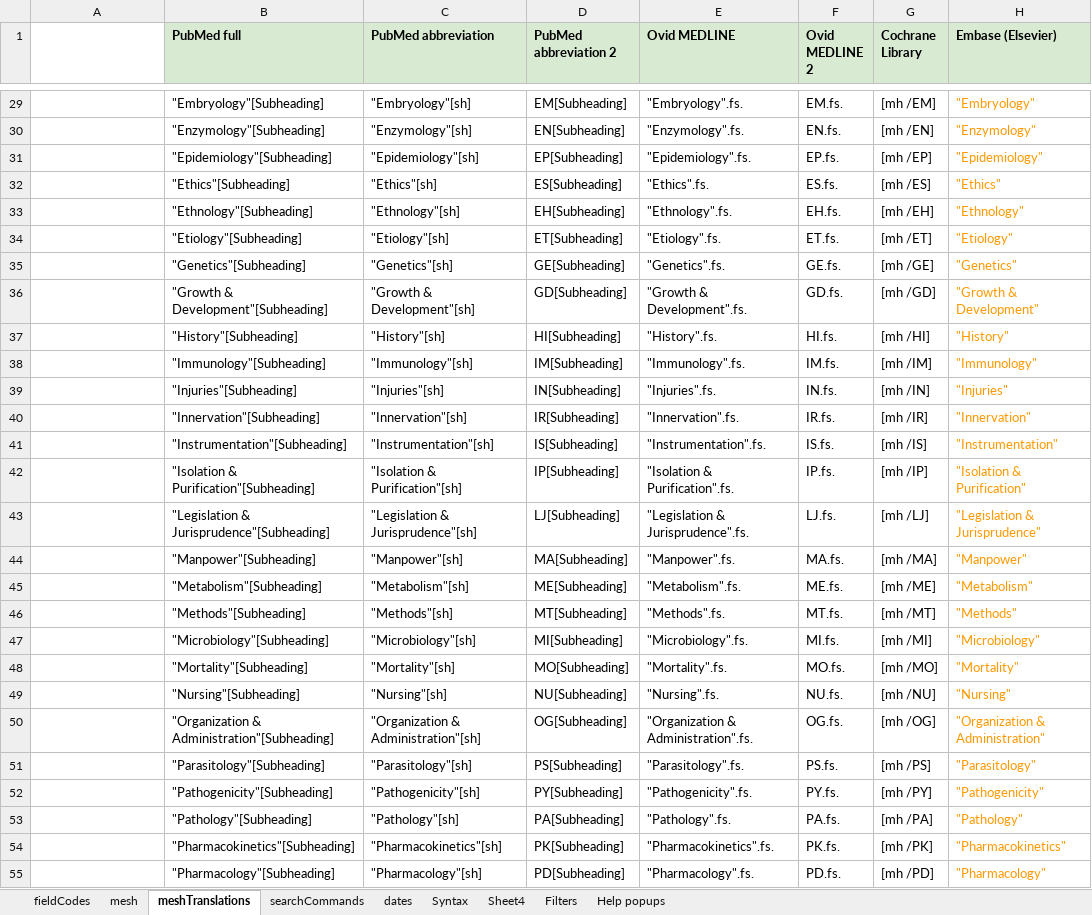
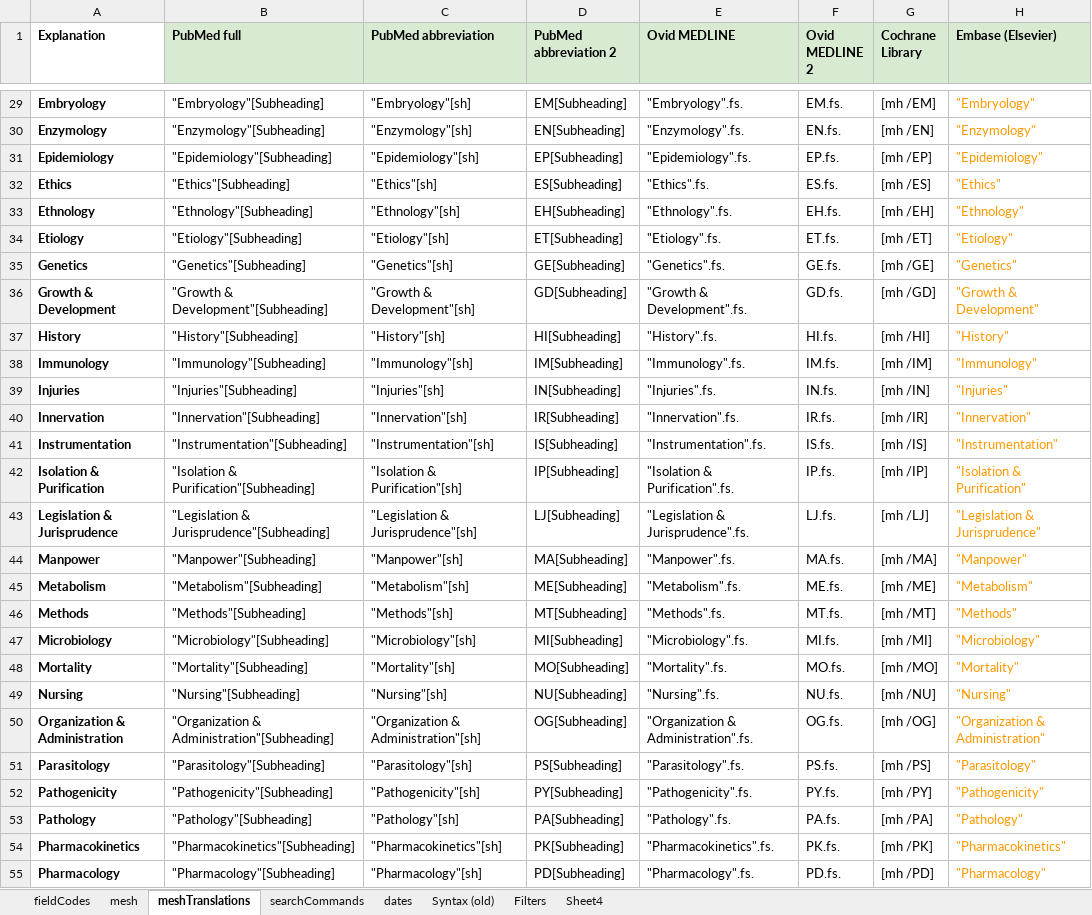
Before and after one commit to IEBH/sra-polyglot, an Excel workbook: data/v4.xlsx, sheet meshTranslations, drawn as a sheet; only a part is shown, gaps mark what is left out; values as stored, in another font and other column widths than the file's, no borders; charts and pictures and conditional formats not drawn; the diff covers the shown part only; the diff names each change by its address in the sheet, - before the commit and + after, or states it on an @@ line.

Commit message:
test: Updated test to include meshTranslations

```diff
--- a/data/v4.xlsx (sheet meshTranslations)
+++ b/data/v4.xlsx (sheet meshTranslations)
-sheet tab: Syntax
+sheet tab: Syntax (old)
-sheet tab: Help popups
@@ sheet tab order changed: fieldCodes | mesh | meshTranslations | searchCommands | dates | Syntax (old) | Filters | Sheet4 @@
-A1: (empty)
+A1: Explanation
-A29 (Explanation): (empty)
+A29 (Explanation): Embryology
-A30 (Explanation): (empty)
+A30 (Explanation): Enzymology
-A31 (Explanation): (empty)
+A31 (Explanation): Epidemiology
-A32 (Explanation): (empty)
+A32 (Explanation): Ethics
-A33 (Explanation): (empty)
+A33 (Explanation): Ethnology
-A34 (Explanation): (empty)
+A34 (Explanation): Etiology
-A35 (Explanation): (empty)
+A35 (Explanation): Genetics
-A36 (Explanation): (empty)
+A36 (Explanation): Growth & Development
-A37 (Explanation): (empty)
+A37 (Explanation): History
-A38 (Explanation): (empty)
+A38 (Explanation): Immunology
-A39 (Explanation): (empty)
+A39 (Explanation): Injuries
-A40 (Explanation): (empty)
+A40 (Explanation): Innervation
-A41 (Explanation): (empty)
+A41 (Explanation): Instrumentation
-A42 (Explanation): (empty)
+A42 (Explanation): Isolation & Purification
-A43 (Explanation): (empty)
+A43 (Explanation): Legislation & Jurisprudence
-A44 (Explanation): (empty)
+A44 (Explanation): Manpower
-A45 (Explanation): (empty)
+A45 (Explanation): Metabolism
-A46 (Explanation): (empty)
+A46 (Explanation): Methods
-A47 (Explanation): (empty)
+A47 (Explanation): Microbiology
-A48 (Explanation): (empty)
+A48 (Explanation): Mortality
-A49 (Explanation): (empty)
+A49 (Explanation): Nursing
-A50 (Explanation): (empty)
+A50 (Explanation): Organization & Administration
-A51 (Explanation): (empty)
+A51 (Explanation): Parasitology
-A52 (Explanation): (empty)
+A52 (Explanation): Pathogenicity
-A53 (Explanation): (empty)
+A53 (Explanation): Pathology
-A54 (Explanation): (empty)
+A54 (Explanation): Pharmacokinetics
-A55 (Explanation): (empty)
+A55 (Explanation): Pharmacology
```
Also changed, not shown: 52 edited cells elsewhere in this sheet, charts or pictures, 1 other file.
